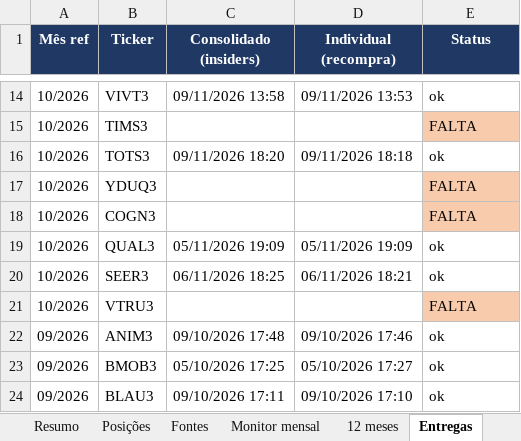
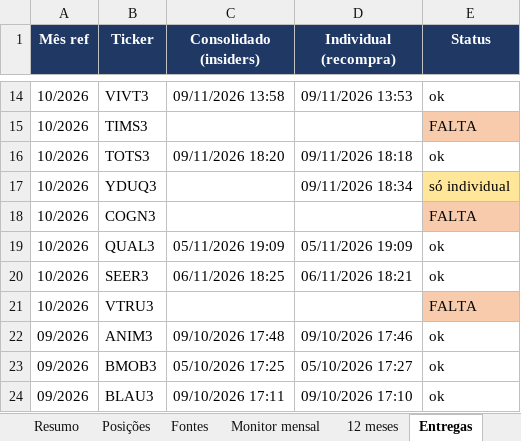
Before and after one commit to mmagalhaes2001/Monitor-dados, an Excel workbook: cvm44/negociacoes_cvm44.xlsx, sheet Entregas, drawn as a sheet; only a part is shown, gaps mark what is left out; values as stored, in another font and other column widths than the file's, no borders; the diff names each change by its address in the sheet, - before the commit and + after, or states it on an @@ line.

```diff
--- a/cvm44/negociacoes_cvm44.xlsx (sheet Entregas)
+++ b/cvm44/negociacoes_cvm44.xlsx (sheet Entregas)
-D17 (Individual (recompra)): (empty)
+D17 (Individual (recompra)): 09/11/2026 18:34
-E17 (Status): FALTA
+E17 (Status): só individual
-E17 fill: #F8CBAD
+E17 fill: #FFE699
```
Also changed, not shown: sheet Movimentações, sheet Monitor mensal, sheet Fontes, sheet 12 meses, 7 other files.
